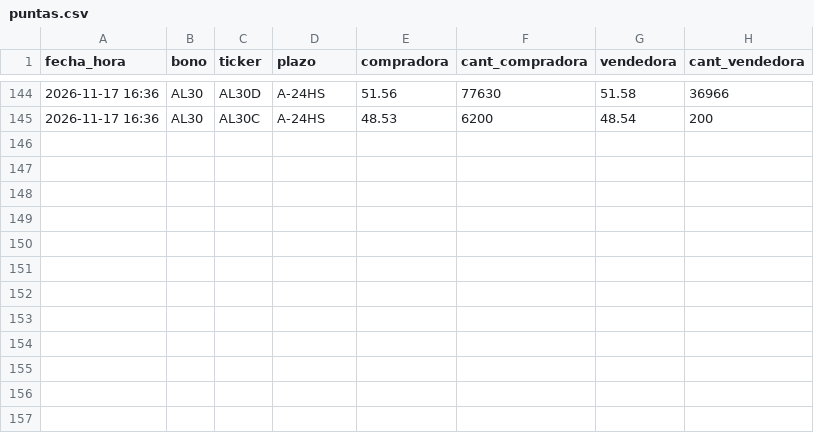
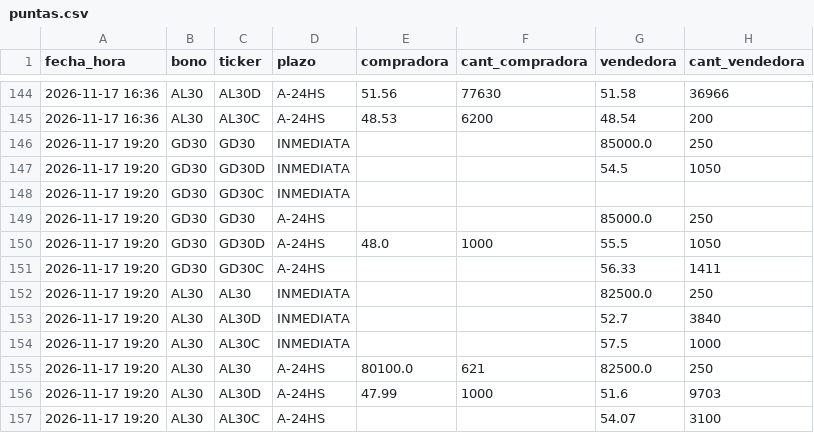
Before and after one commit to Dcostanzo30/ppi-lector, a CSV file: estudios/mep/puntas.csv, drawn as a sheet; only a part is shown, gaps mark what is left out; the diff names each change by its address in the sheet, - before the commit and + after, or states it on an @@ line.

Commit message:
MEP con puntas 2026-11-17-1921

```diff
--- a/estudios/mep/puntas.csv
+++ b/estudios/mep/puntas.csv
+row 146: 2026-11-17 19:20 | GD30 | GD30 | INMEDIATA |  |  | 85000.0 | 250
+row 147: 2026-11-17 19:20 | GD30 | GD30D | INMEDIATA |  |  | 54.5 | 1050
+row 148: 2026-11-17 19:20 | GD30 | GD30C | INMEDIATA
+row 149: 2026-11-17 19:20 | GD30 | GD30 | A-24HS |  |  | 85000.0 | 250
+row 150: 2026-11-17 19:20 | GD30 | GD30D | A-24HS | 48.0 | 1000 | 55.5 | 1050
+row 151: 2026-11-17 19:20 | GD30 | GD30C | A-24HS |  |  | 56.33 | 1411
+row 152: 2026-11-17 19:20 | AL30 | AL30 | INMEDIATA |  |  | 82500.0 | 250
+row 153: 2026-11-17 19:20 | AL30 | AL30D | INMEDIATA |  |  | 52.7 | 3840
+row 154: 2026-11-17 19:20 | AL30 | AL30C | INMEDIATA |  |  | 57.5 | 1000
+row 155: 2026-11-17 19:20 | AL30 | AL30 | A-24HS | 80100.0 | 621 | 82500.0 | 250
+row 156: 2026-11-17 19:20 | AL30 | AL30D | A-24HS | 47.99 | 1000 | 51.6 | 9703
+row 157: 2026-11-17 19:20 | AL30 | AL30C | A-24HS |  |  | 54.07 | 3100
```
Also changed, not shown: estudios/mep/mep.csv, 1 other file.
